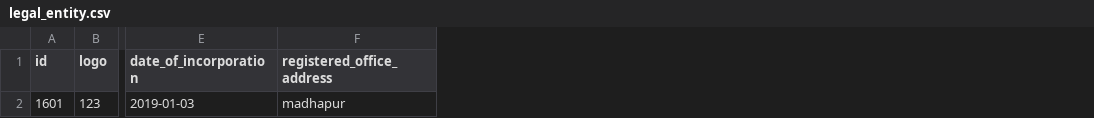
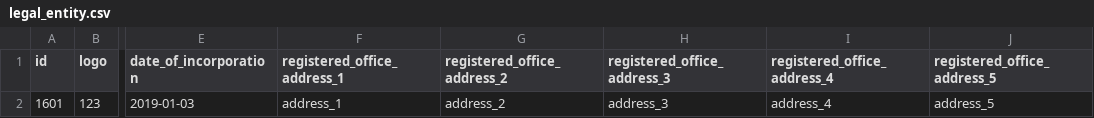
Before and after one commit to xformation/cms-backend, a CSV file: src/main/resources/config/liquibase/cms_test_data/legal_entity.csv, drawn as a sheet; only a part is shown, gaps mark what is left out; removed rows and columns are numbered as before the commit, all else as after; the diff names each change by its address in the sheet, - before the commit and + after, or states it on an @@ line.

Commit message:
cms data script

```diff
--- a/src/main/resources/config/liquibase/cms_test_data/legal_entity.csv
+++ b/src/main/resources/config/liquibase/cms_test_data/legal_entity.csv
-column F (registered_office_address), row 2: madhapur
+column F (registered_office_address_1), row 2: address_1
+column G (registered_office_address_2), row 2: address_2
+column H (registered_office_address_3), row 2: address_3
+column I (registered_office_address_4), row 2: address_4
+column J (registered_office_address_5), row 2: address_5
```
Also changed, not shown: src/main/resources/config/liquibase/cms_test_data/branch.csv, 2 other files.
